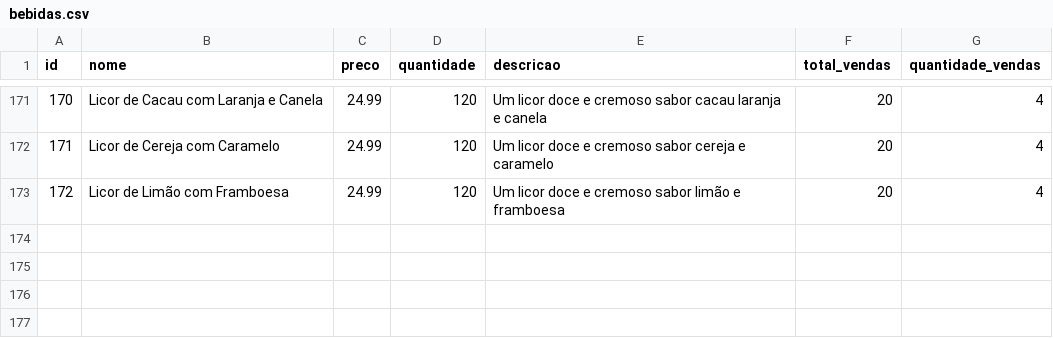
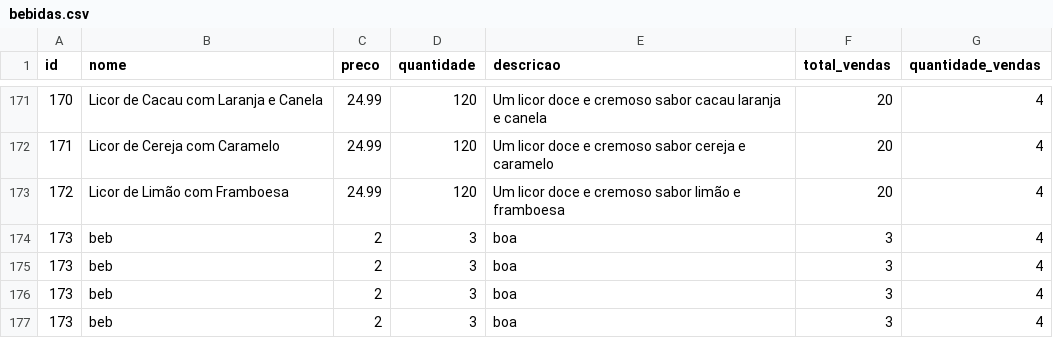
Before and after one commit to big-data-estacio/data, a CSV file: client/src/data/bebidas.csv, drawn as a sheet; only a part is shown, gaps mark what is left out.

```diff
--- a/client/src/data/bebidas.csv
+++ b/client/src/data/bebidas.csv
@@ -173 +173,5 @@ id,nome,preco,quantidade,descricao,total_vendas,quantidade_vendas
 172,Licor de Limão com Framboesa,24.99,120,Um licor doce e cremoso sabor limão e framboesa,20,4
+173,beb,2,3,boa,3,4
+173,beb,2,3,boa,3,4
+173,beb,2,3,boa,3,4
+173,beb,2,3,boa,3,4
```
Also changed, not shown: client/src/data/estoque_mercadorias.csv, client/src/data/total_clientes.csv, 1 other file.
